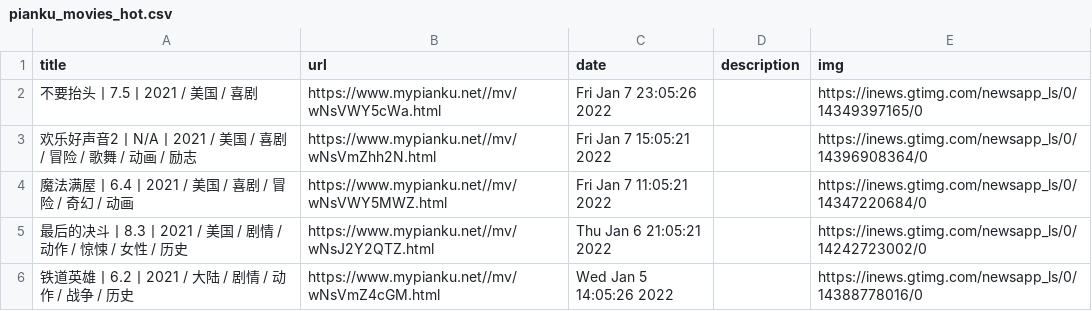
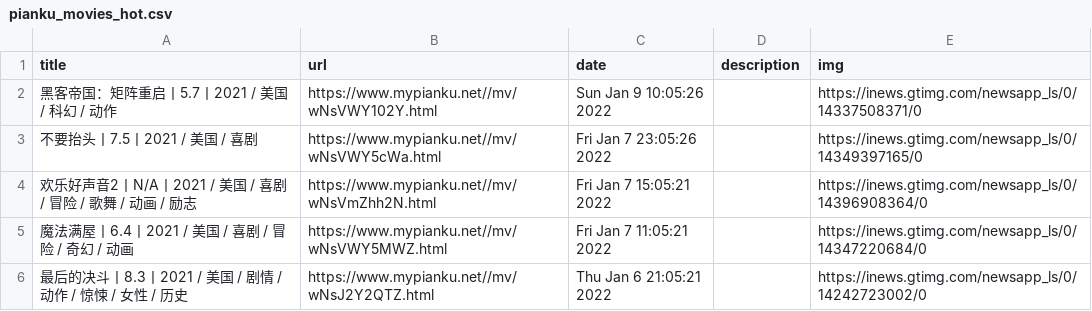
Before and after one commit to c-chen0902/rss, a CSV file: pianku_movies_hot.csv, drawn as a sheet; only a part is shown; the shorter side is filled out with more unchanged rows.

```diff
--- a/pianku_movies_hot.csv
+++ b/pianku_movies_hot.csv
@@ -1,2 +1,3 @@
 title,url,date,description,img
+黑客帝国：矩阵重启丨5.7丨2021 / 美国 / 科幻 / 动作,https://www.mypianku.net//mv/wNsVWY102Y.html,Sun Jan  9 10:05:26 2022,,https://inews.gtimg.com/newsapp_ls/0/14337508371/0
 不要抬头丨7.5丨2021 / 美国 / 喜剧,https://www.mypianku.net//mv/wNsVWY5cWa.html,Fri Jan  7 23:05:26 2022,,https://inews.gtimg.com/newsapp_ls/0/14349397165/0
```
Also changed, not shown: pianku_movies.csv, 27 other files.
